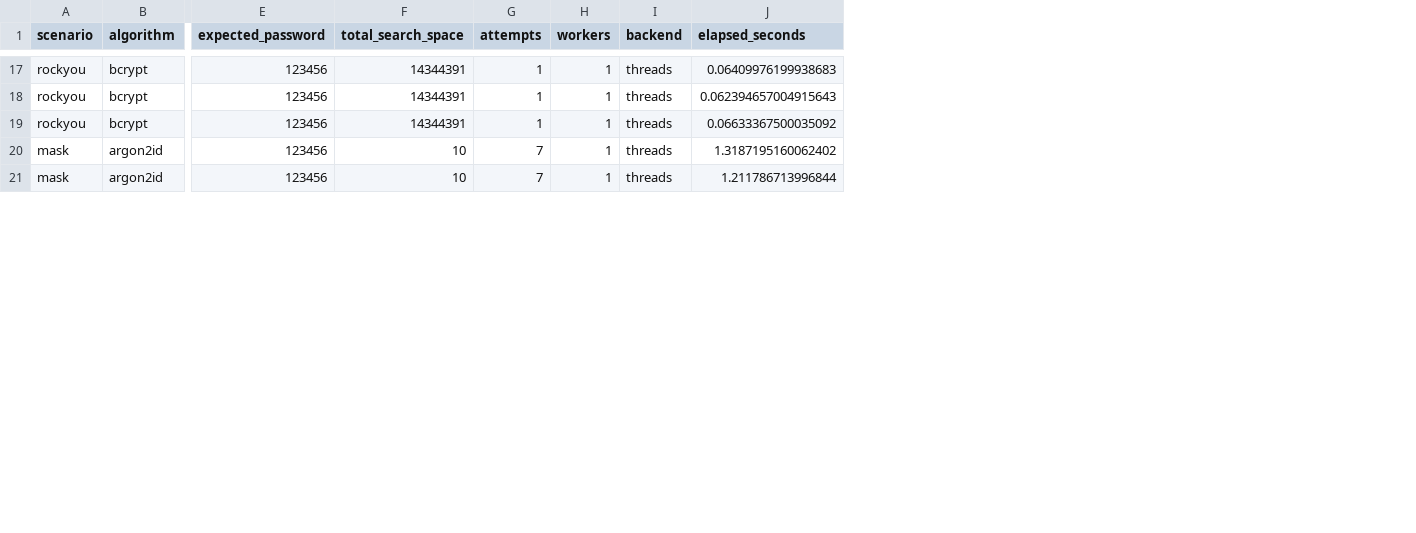
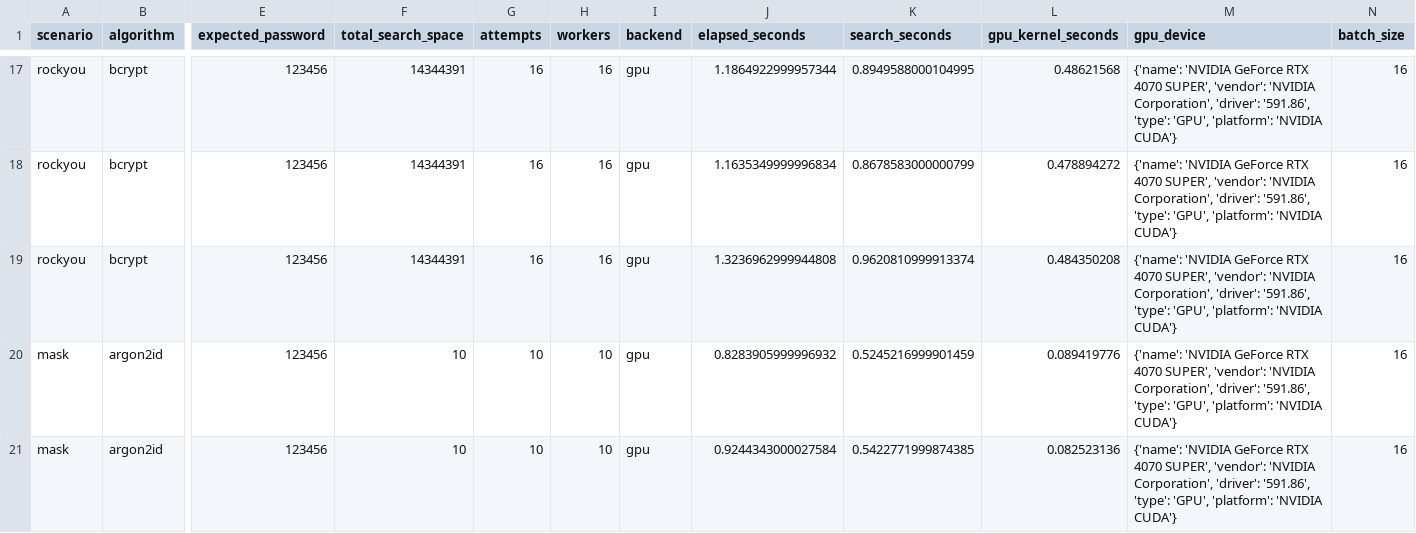
Before and after one commit to Rd1v1/sdlc-lab3, a CSV file: reports/comparison-results.csv, drawn as a sheet; only a part is shown, gaps mark what is left out; the diff covers the shown part only; the diff names each change by its address in the sheet, - before the commit and + after, or states it on an @@ line.

Commit message:
Add independent OpenCL GPU backend and remove Docker benchmark

```diff
--- a/reports/comparison-results.csv
+++ b/reports/comparison-results.csv
+column K (search_seconds), rows 17-21: 0.8949588000104995 | 0.8678583000000799 | 0.9620810999913374 | 0.5245216999901459 | 0.5422771999874385
+column L (gpu_kernel_seconds), rows 17-21: 0.48621568 | 0.478894272 | 0.484350208 | 0.089419776 | 0.082523136
+column M (gpu_device), rows 17-21: all {'name': 'NVIDIA GeForce RTX 4070 SUPER', 'vendor': 'NVIDIA Corporation', 'driver': '591.86', 'type': 'GPU', 'platform': 'NVIDIA CUDA'}
+column N (batch_size), rows 17-21: all 16
-G17:G19 (attempts): 1
+G17:G19 (attempts): 16
-H17:H19 (workers): 1
+H17:H19 (workers): 16
-I17:I21 (backend): threads
+I17:I21 (backend): gpu
-J17 (elapsed_seconds): 0.06409976199938683
+J17 (elapsed_seconds): 1.1864922999957344
-J18 (elapsed_seconds): 0.062394657004915643
+J18 (elapsed_seconds): 1.1635349999996834
-J19 (elapsed_seconds): 0.06633367500035092
+J19 (elapsed_seconds): 1.3236962999944808
-G20:G21 (attempts): 7
+G20:G21 (attempts): 10
-H20:H21 (workers): 1
+H20:H21 (workers): 10
-J20 (elapsed_seconds): 1.3187195160062402
+J20 (elapsed_seconds): 0.8283905999996932
-J21 (elapsed_seconds): 1.211786713996844
+J21 (elapsed_seconds): 0.9244343000027584
```
Also changed, not shown: 76 edited cells elsewhere in this file, reports/hashcat-runs.csv, 37 other files.
